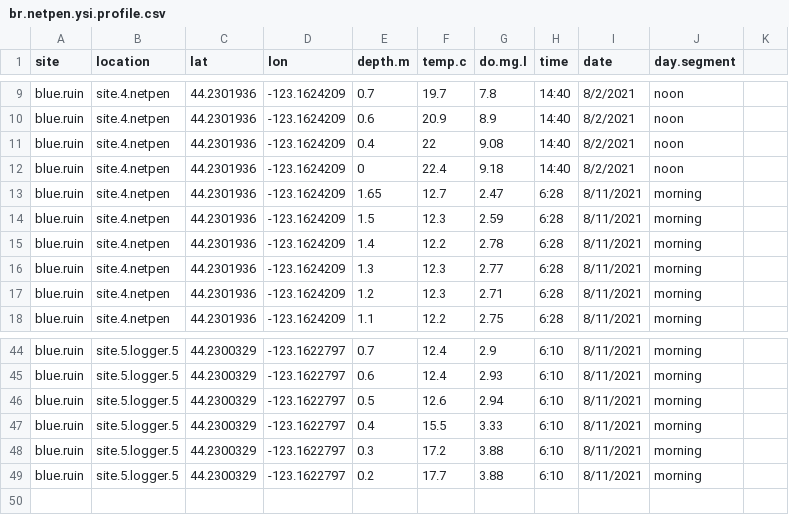
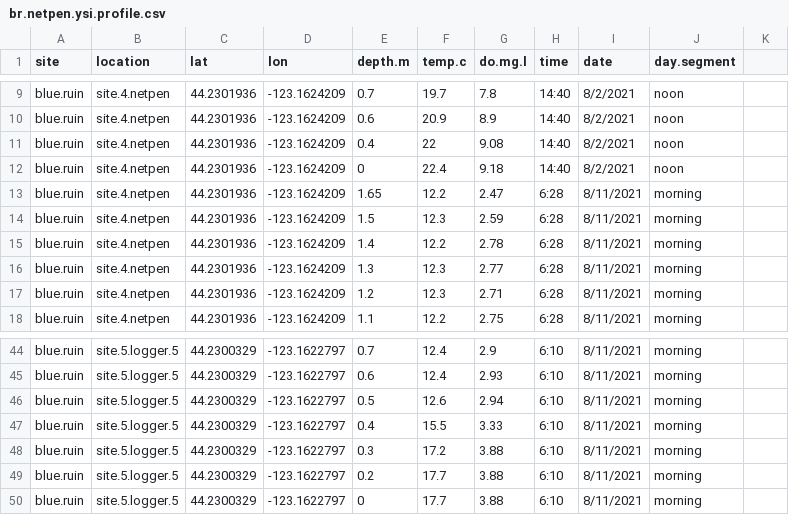
Before and after one commit to barrehan/cutthroat-habitat-selection-dvm, a CSV file: data/raw.data/ysi.profile/br.netpen.ysi.profile.csv, drawn as a sheet; only a part is shown, gaps mark what is left out.

Commit message:
dvm.logger.array.mixed.effects

```diff
--- a/data/raw.data/ysi.profile/br.netpen.ysi.profile.csv
+++ b/data/raw.data/ysi.profile/br.netpen.ysi.profile.csv
@@ -12,3 +12,3 @@ blue.ruin,site.4.netpen,44.2301936,-123.1624209,0.4,22,9.08,14:40,8/2/2021,noon,
 blue.ruin,site.4.netpen,44.2301936,-123.1624209,0,22.4,9.18,14:40,8/2/2021,noon,
-blue.ruin,site.4.netpen,44.2301936,-123.1624209,1.65,12.7,2.47,6:28,8/11/2021,morning,
+blue.ruin,site.4.netpen,44.2301936,-123.1624209,1.65,12.2,2.47,6:28,8/11/2021,morning,
 blue.ruin,site.4.netpen,44.2301936,-123.1624209,1.5,12.3,2.59,6:28,8/11/2021,morning,
@@ -49 +49,2 @@ blue.ruin,site.5.logger.5,44.2300329,-123.1622797,0.3,17.2,3.88,6:10,8/11/2021,m
 blue.ruin,site.5.logger.5,44.2300329,-123.1622797,0.2,17.7,3.88,6:10,8/11/2021,morning,
+blue.ruin,site.5.logger.5,44.2300329,-123.1622797,0,17.7,3.88,6:10,8/11/2021,morning,
```
Also changed, not shown: 5 other files.
